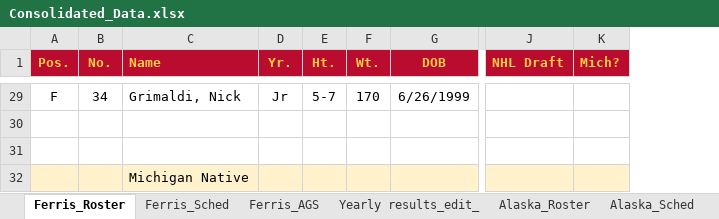
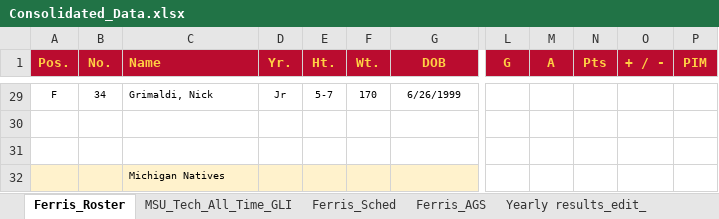
Before and after one commit to JSmith1826/college_hockey, an Excel workbook: GLI_program/Consolidated_Data.xlsx, sheet Ferris_Roster, drawn as a sheet; only a part is shown, gaps mark what is left out; values as stored, in another font and other column widths than the file's, no borders; conditional formats and table styles not drawn; removed rows and columns are numbered as before the commit, all else as after; the diff covers the shown part only; the diff names each change by its address in the sheet, - before the commit and + after, or states it on an @@ line.

```diff
--- a/GLI_program/Consolidated_Data.xlsx (sheet Ferris_Roster)
+++ b/GLI_program/Consolidated_Data.xlsx (sheet Ferris_Roster)
+sheet tab: MSU_Tech_All_Time_GLI
@@ column J (NHL Draft) hidden, empty @@
@@ column K (Mich?) hidden, empty @@
+column L (G), empty
+column M (A), empty
+column N (Pts), empty
+column O (+ / -), empty
+column P (PIM), empty
@@ A29:G29 text size: smaller @@
-C32 (Name): Michigan Native
+C32 (Name): Michigan Natives
@@ C32 text size: smaller @@
```
Also changed, not shown: cell formats elsewhere in this sheet, sheet Ferris_AGS, sheet MichTech_Sched, sheet Ferris_Sched, 12 other files.
